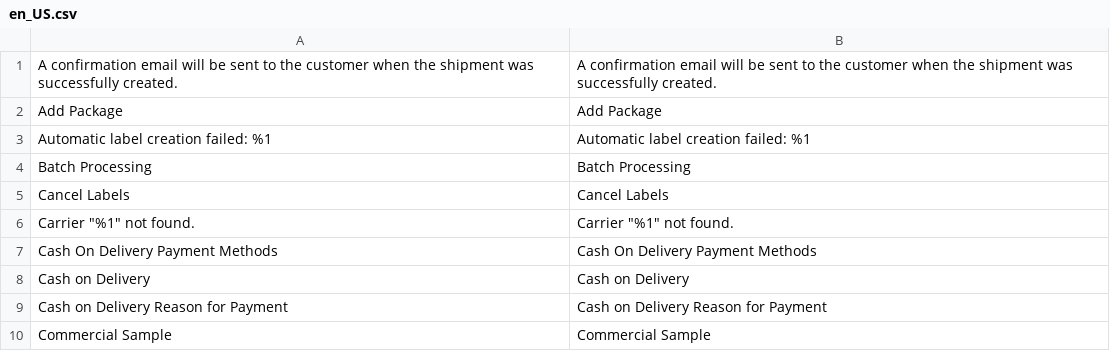
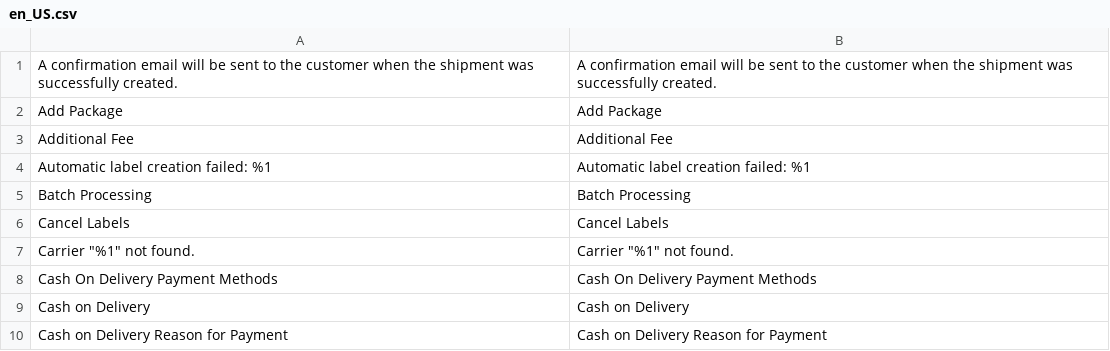
Before and after one commit to netresearch/module-shipping-core, a CSV file: i18n/en_US.csv, drawn as a sheet; only a part is shown; the shorter side is filled out with more unchanged rows; the diff names each change by its address in the sheet, - before the commit and + after, or states it on an @@ line.

```diff
--- a/i18n/en_US.csv
+++ b/i18n/en_US.csv
+row 3: Additional Fee | Additional Fee
```
Also changed, not shown: i18n/de_DE.csv, 25 other files.
